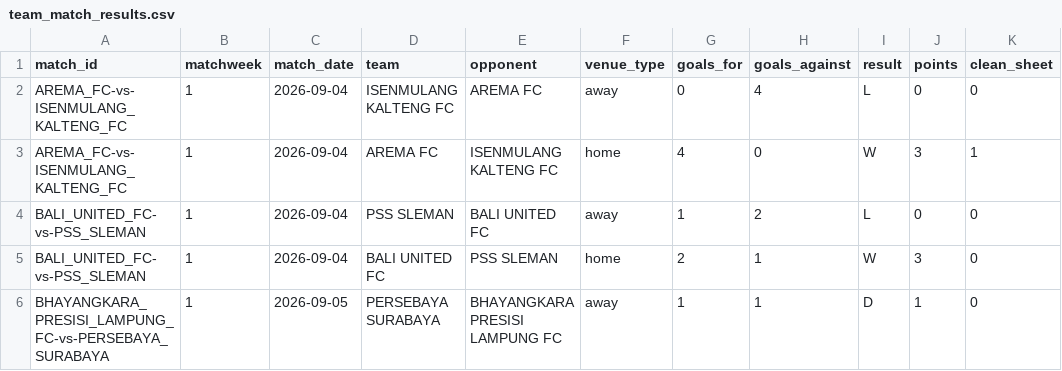
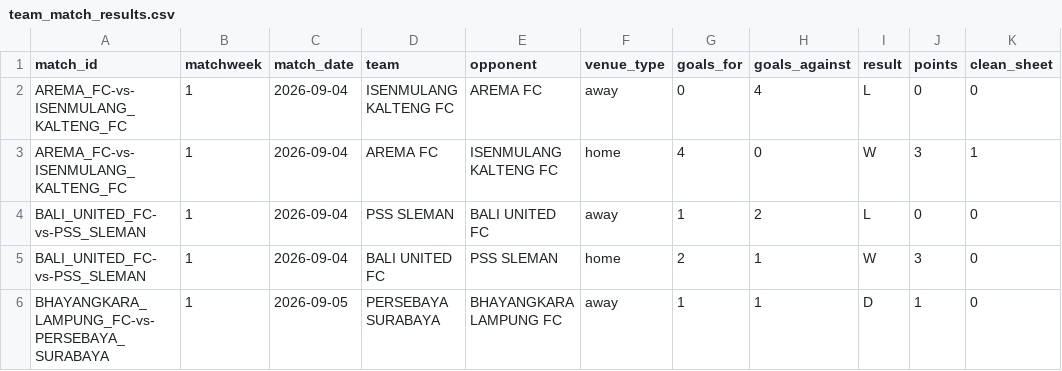
Before and after one commit to farhanfm96/indonesia-super-league-dashboard, a CSV file: data/team_match_results.csv, drawn as a sheet; only a part is shown; the diff covers the shown part only.

```diff
--- a/data/team_match_results.csv
+++ b/data/team_match_results.csv
@@ -5,2 +5,2 @@ BALI_UNITED_FC-vs-PSS_SLEMAN,1,2026-09-04,PSS SLEMAN,BALI UNITED FC,away,1,2,L,0
 BALI_UNITED_FC-vs-PSS_SLEMAN,1,2026-09-04,BALI UNITED FC,PSS SLEMAN,home,2,1,W,3,0
-BHAYANGKARA_PRESISI_LAMPUNG_FC-vs-PERSEBAYA_SURABAYA,1,2026-09-05,PERSEBAYA SURABAYA,BHAYANGKARA PRESISI LAMPUNG FC,away,1,1,D,1,0
+BHAYANGKARA_LAMPUNG_FC-vs-PERSEBAYA_SURABAYA,1,2026-09-05,PERSEBAYA SURABAYA,BHAYANGKARA LAMPUNG FC,away,1,1,D,1,0
```
Also changed, not shown: 26 edited cells elsewhere in this file, data/appearances.csv, data/cards.csv, 22 other files.
